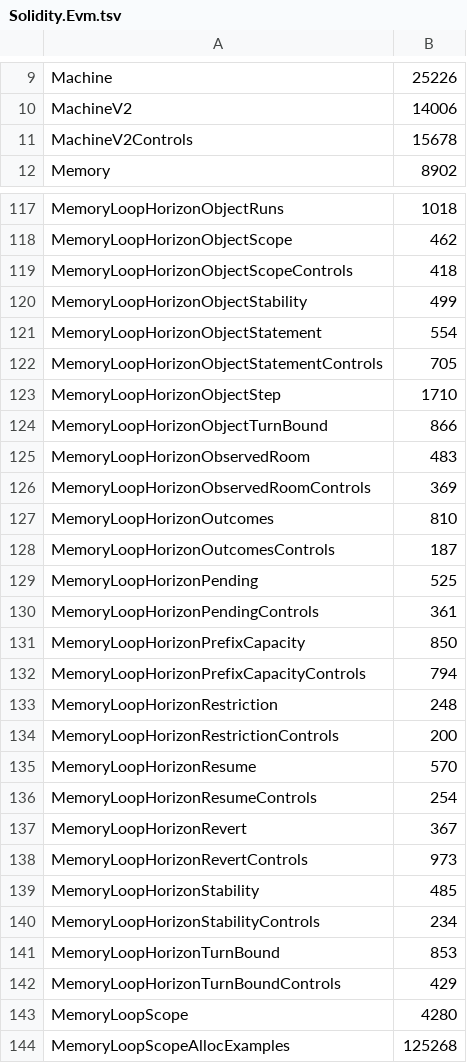
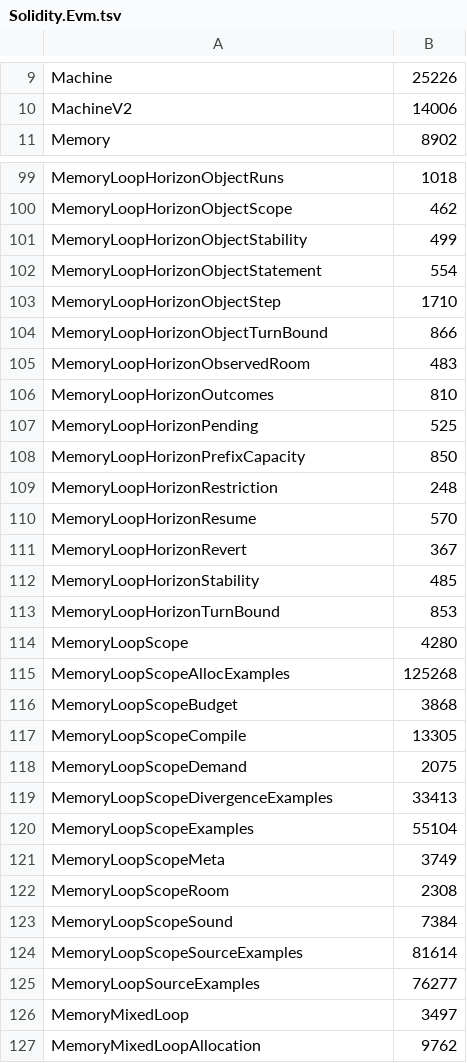
Before and after one commit to SolidiKeY/solidity-lean, a TSV file: scripts/heartbeats/library/Solidity/Solidity.Evm.tsv, drawn as a sheet; only a part is shown, gaps mark what is left out; the shorter side is filled out with more unchanged rows; the diff covers the shown part only; the diff names each change by its address in the sheet, - before the commit and + after, or states it on an @@ line.

```diff
--- a/scripts/heartbeats/library/Solidity/Solidity.Evm.tsv
+++ b/scripts/heartbeats/library/Solidity/Solidity.Evm.tsv
-row 11: MachineV2Controls | 15678
-row 119: MemoryLoopHorizonObjectScopeControls | 418
-row 122: MemoryLoopHorizonObjectStatementControls | 705
-row 126: MemoryLoopHorizonObservedRoomControls | 369
-row 128: MemoryLoopHorizonOutcomesControls | 187
-row 130: MemoryLoopHorizonPendingControls | 361
-row 132: MemoryLoopHorizonPrefixCapacityControls | 794
-row 134: MemoryLoopHorizonRestrictionControls | 200
-row 136: MemoryLoopHorizonResumeControls | 254
-row 138: MemoryLoopHorizonRevertControls | 973
-row 140: MemoryLoopHorizonStabilityControls | 234
-row 142: MemoryLoopHorizonTurnBoundControls | 429
```
Also changed, not shown: 22 removed rows elsewhere in this file, scripts/heartbeats/library/Solidity/Solidity.Frontend.tsv, scripts/heartbeats/library/Solidity/Solidity.Roadmap.tsv, 24 other files.
